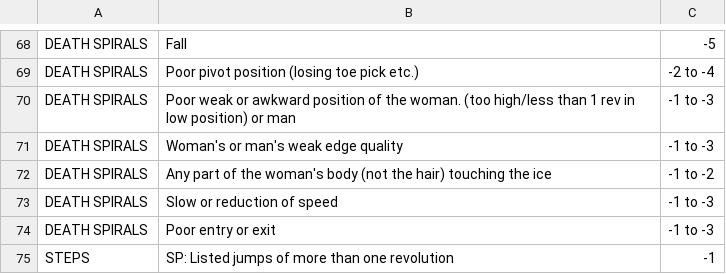
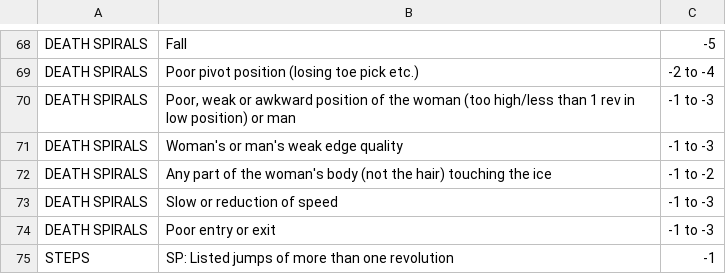
Before and after one commit to debnera/isu-quiz, a CSV file: quiz_data/pair-skating-minus.csv, drawn as a sheet; only a part is shown, gaps mark what is left out.

Commit message:
Fix typos in quiz data

```diff
--- a/quiz_data/pair-skating-minus.csv
+++ b/quiz_data/pair-skating-minus.csv
@@ -69,3 +69,3 @@ DEATH SPIRALS;Fall;-5
 DEATH SPIRALS;Poor pivot position (losing toe pick etc.);-2 to -4
-DEATH SPIRALS;Poor weak or awkward position of the woman. (too high/less than 1 rev in low position) or man;-1 to -3
+DEATH SPIRALS;Poor, weak or awkward position of the woman (too high/less than 1 rev in low position) or man;-1 to -3
 DEATH SPIRALS;Woman's or man's weak edge quality;-1 to -3
```
